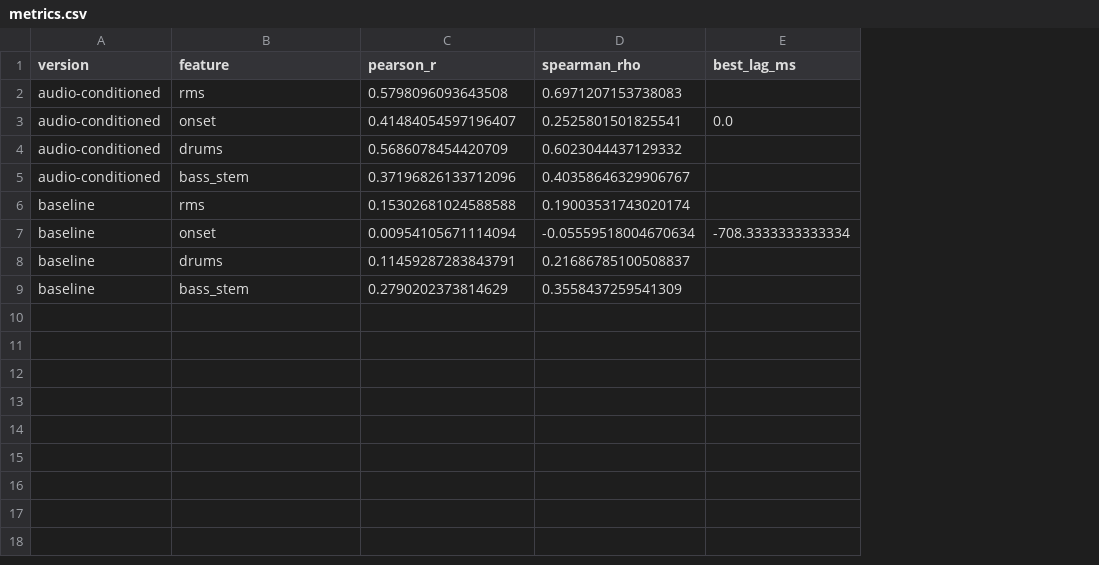
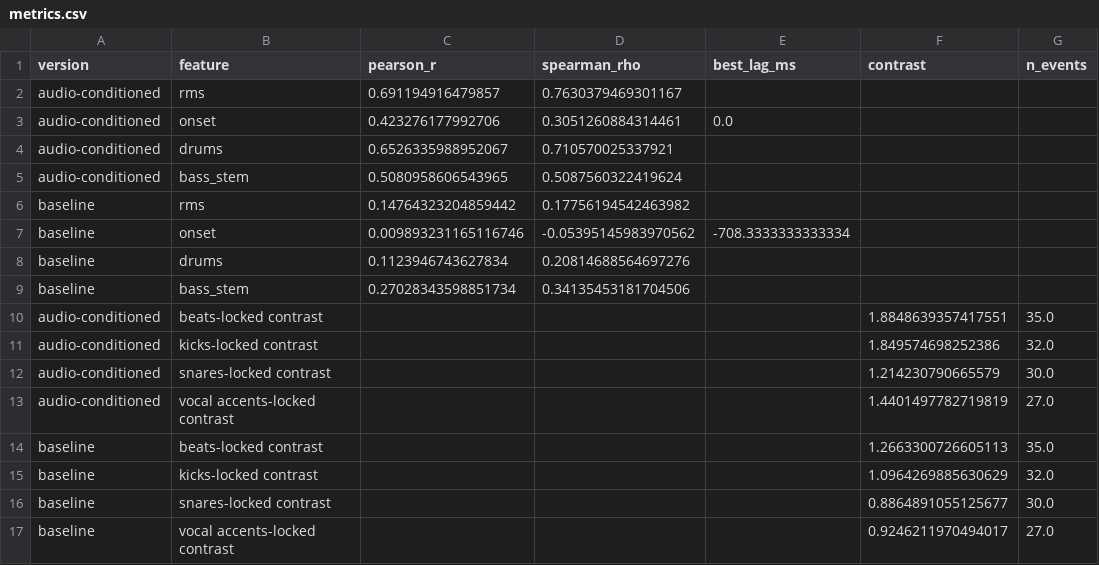
Before and after one commit to saminjune24/Gen_AI_Visualizer, a CSV file: outputs/twenty_one_pilots_drag_path/tables/metrics.csv, drawn as a sheet; the diff names each change by its address in the sheet, - before the commit and + after, or states it on an @@ line.

Commit message:
Sync to kick / snare / hi-hats and vocal accents separately
- Classify each drum hit as kick, snare or hi-hat from its spectrum;
  detect vocal accents on the vocal stem
- Kick -> zoom punch + core swell; snare -> kaleidoscope twist, flash,
  light and line flares; hi-hats -> particle sparkle; vocals -> inner bloom
- Backbeat flashes keep full strength in the psychedelic style
- Evaluation: event-locked contrast around beats, kicks, snares and vocal
  accents, with a figure
- README results updated

```diff
--- a/outputs/twenty_one_pilots_drag_path/tables/metrics.csv
+++ b/outputs/twenty_one_pilots_drag_path/tables/metrics.csv
+column F (contrast), empty
+column G (n_events), empty
-C2 (pearson_r): 0.5798096093643508
+C2 (pearson_r): 0.691194916479857
-D2 (spearman_rho): 0.6971207153738083
+D2 (spearman_rho): 0.7630379469301167
-C3 (pearson_r): 0.41484054597196407
+C3 (pearson_r): 0.423276177992706
-D3 (spearman_rho): 0.2525801501825541
+D3 (spearman_rho): 0.3051260884314461
-C4 (pearson_r): 0.5686078454420709
+C4 (pearson_r): 0.6526335988952067
-D4 (spearman_rho): 0.6023044437129332
+D4 (spearman_rho): 0.710570025337921
-C5 (pearson_r): 0.37196826133712096
+C5 (pearson_r): 0.5080958606543965
-D5 (spearman_rho): 0.40358646329906767
+D5 (spearman_rho): 0.5087560322419624
-C6 (pearson_r): 0.15302681024588588
+C6 (pearson_r): 0.14764323204859442
-D6 (spearman_rho): 0.19003531743020174
+D6 (spearman_rho): 0.17756194542463982
-C7 (pearson_r): 0.00954105671114094
+C7 (pearson_r): 0.009893231165116746
-D7 (spearman_rho): -0.05559518004670634
+D7 (spearman_rho): -0.05395145983970562
-C8 (pearson_r): 0.11459287283843791
+C8 (pearson_r): 0.1123946743627834
-D8 (spearman_rho): 0.21686785100508837
+D8 (spearman_rho): 0.20814688564697276
-C9 (pearson_r): 0.2790202373814629
+C9 (pearson_r): 0.27028343598851734
-D9 (spearman_rho): 0.3558437259541309
+D9 (spearman_rho): 0.34135453181704506
+row 10: audio-conditioned | beats-locked contrast |  |  |  | 1.8848639357417551 | 35.0
+row 11: audio-conditioned | kicks-locked contrast |  |  |  | 1.849574698252386 | 32.0
+row 12: audio-conditioned | snares-locked contrast |  |  |  | 1.214230790665579 | 30.0
+row 13: audio-conditioned | vocal accents-locked contrast |  |  |  | 1.4401497782719819 | 27.0
+row 14: baseline | beats-locked contrast |  |  |  | 1.2663300726605113 | 35.0
+row 15: baseline | kicks-locked contrast |  |  |  | 1.0964269885630629 | 32.0
+row 16: baseline | snares-locked contrast |  |  |  | 0.8864891055125677 | 30.0
+row 17: baseline | vocal accents-locked contrast |  |  |  | 0.9246211970494017 | 27.0
```
Also changed, not shown: outputs/demo_track/tables/metrics.csv, outputs/demo_track/tables/section_profiles.csv, 19 other files.
